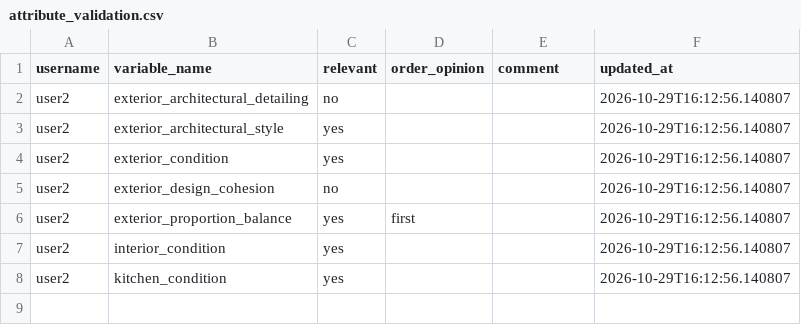
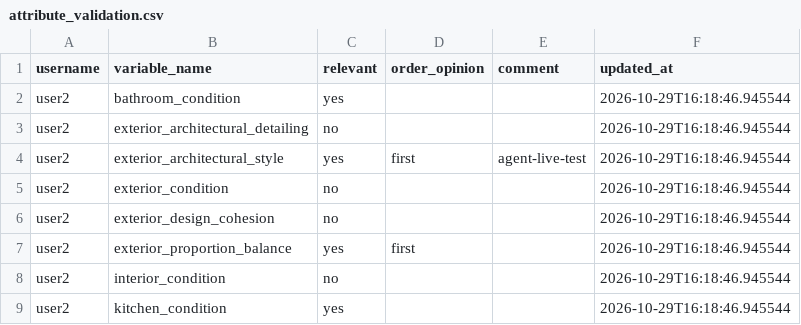
Before and after one commit to agarel86/perceptual-survey-answers, a CSV file: csv/attribute_validation.csv, drawn as a sheet.

Commit message:
flush user2

```diff
--- a/csv/attribute_validation.csv
+++ b/csv/attribute_validation.csv
@@ -1,8 +1,9 @@
 username,variable_name,relevant,order_opinion,comment,updated_at
-user2,exterior_architectural_detailing,no,,,2026-10-29T16:12:56.140807
-user2,exterior_architectural_style,yes,,,2026-10-29T16:12:56.140807
-user2,exterior_condition,yes,,,2026-10-29T16:12:56.140807
-user2,exterior_design_cohesion,no,,,2026-10-29T16:12:56.140807
-user2,exterior_proportion_balance,yes,first,,2026-10-29T16:12:56.140807
-user2,interior_condition,yes,,,2026-10-29T16:12:56.140807
-user2,kitchen_condition,yes,,,2026-10-29T16:12:56.140807
+user2,bathroom_condition,yes,,,2026-10-29T16:18:46.945544
+user2,exterior_architectural_detailing,no,,,2026-10-29T16:18:46.945544
+user2,exterior_architectural_style,yes,first,agent-live-test,2026-10-29T16:18:46.945544
+user2,exterior_condition,no,,,2026-10-29T16:18:46.945544
+user2,exterior_design_cohesion,no,,,2026-10-29T16:18:46.945544
+user2,exterior_proportion_balance,yes,first,,2026-10-29T16:18:46.945544
+user2,interior_condition,no,,,2026-10-29T16:18:46.945544
+user2,kitchen_condition,yes,,,2026-10-29T16:18:46.945544
```
Also changed, not shown: csv/answer_log.csv, 1 other file.
